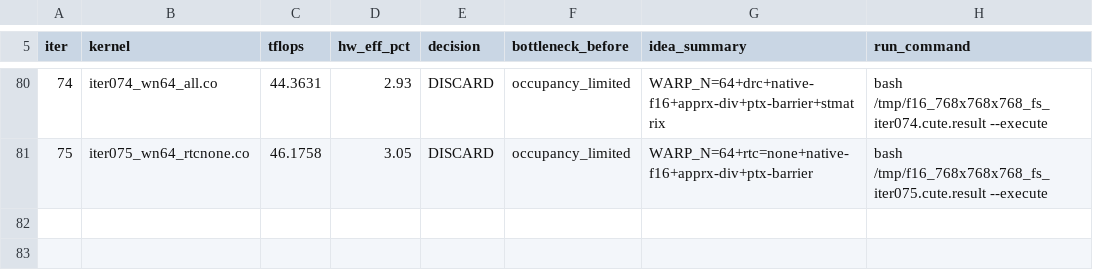
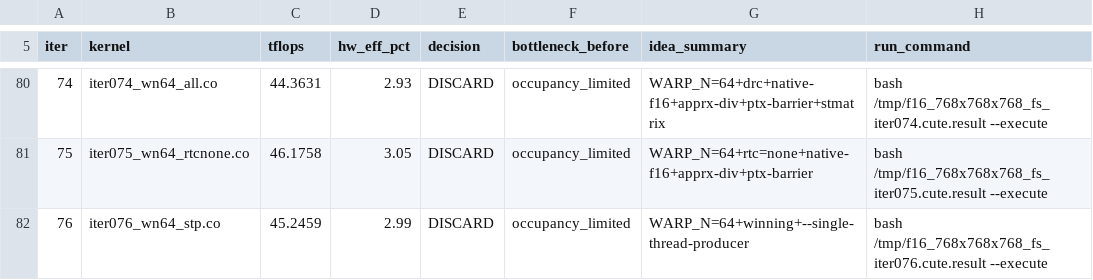
Before and after one commit to codes1gn/CroqTuner, a TSV file: tuning/logs/f16_768x768x768_fs/results.tsv, drawn as a sheet; only a part is shown, gaps mark what is left out.

Commit message:
f16_768x768x768_fs iter076: STP — TFLOPS: 46.21 -> 45.25 (DISCARD, 3 consecutive)

```diff
--- a/tuning/logs/f16_768x768x768_fs/results.tsv
+++ b/tuning/logs/f16_768x768x768_fs/results.tsv
@@ -81 +81,2 @@ iter	kernel	tflops	hw_eff_pct	decision	bottleneck_before	idea_summary	run_comman
 75	iter075_wn64_rtcnone.co	46.1758	3.05	DISCARD	occupancy_limited	WARP_N=64+rtc=none+native-f16+apprx-div+ptx-barrier	bash /tmp/f16_768x768x768_fs_iter075.cute.result --execute
+76	iter076_wn64_stp.co	45.2459	2.99	DISCARD	occupancy_limited	WARP_N=64+winning+--single-thread-producer	bash /tmp/f16_768x768x768_fs_iter076.cute.result --execute
```
Also changed, not shown: 3 other files.
